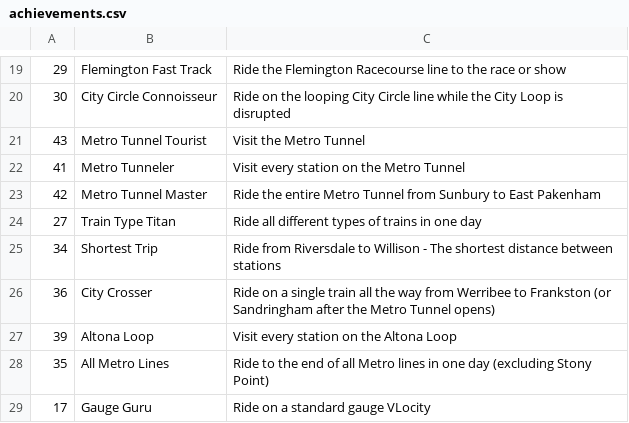
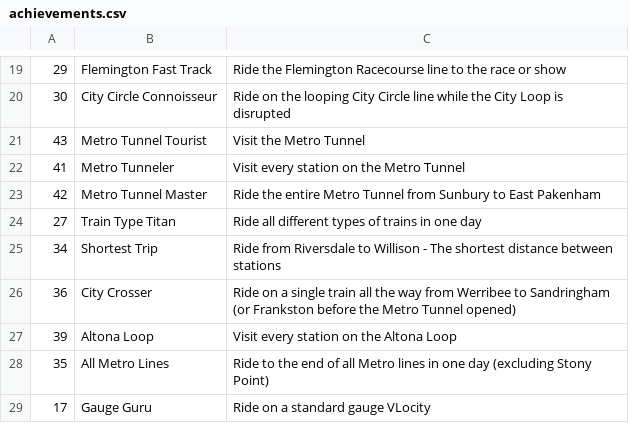
Before and after one commit to Richy023/TrackPulse-Vic-Richy, a CSV file: utils/trainlogger/achievements/achievements.csv, drawn as a sheet; only a part is shown, gaps mark what is left out.

Commit message:
update cross city achievement

```diff
--- a/utils/trainlogger/achievements/achievements.csv
+++ b/utils/trainlogger/achievements/achievements.csv
@@ -25,3 +25,3 @@
 34,Shortest Trip,Ride from Riversdale to Willison - The shortest distance between stations
-36,City Crosser,Ride on a single train all the way from Werribee to Frankston (or Sandringham after the Metro Tunnel opens)
+36,City Crosser,Ride on a single train all the way from Werribee to Sandringham (or Frankston before the Metro Tunnel opened)
 39,Altona Loop,Visit every station on the Altona Loop
```
Also changed, not shown: 2 other files.
